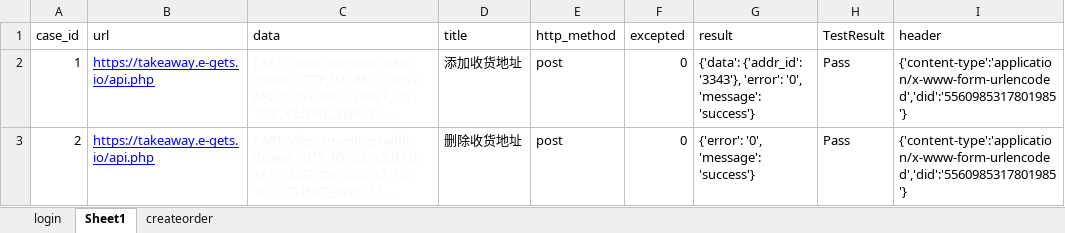
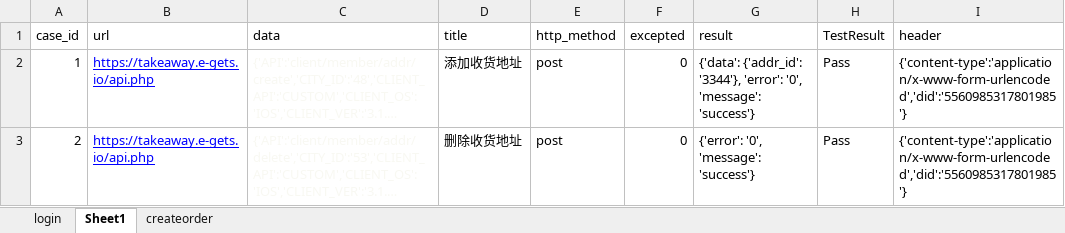
Before and after one commit to Xiaomin1210/api_test, an Excel workbook: test_data/test_data.xlsx, sheet Sheet1, drawn as a sheet; long unchanged cells end in …; values as stored, in another font and other column widths than the file's, no borders; the diff names each change by its address in the sheet, - before the commit and + after, or states it on an @@ line.

```diff
--- a/test_data/test_data.xlsx (sheet Sheet1)
+++ b/test_data/test_data.xlsx (sheet Sheet1)
-G2 (result): {'data': {'addr_id': '3343'}, 'error': '0',…
+G2 (result): {'data': {'addr_id': '3344'}, 'error': '0',…
```
Also changed, not shown: sheet login, 6 other files.
